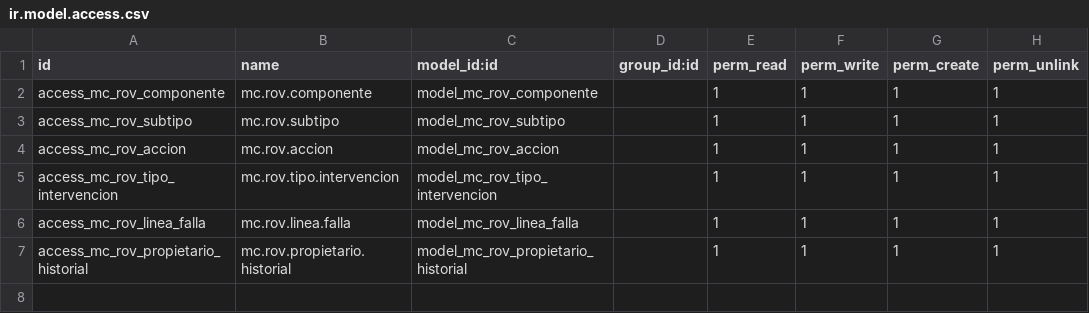
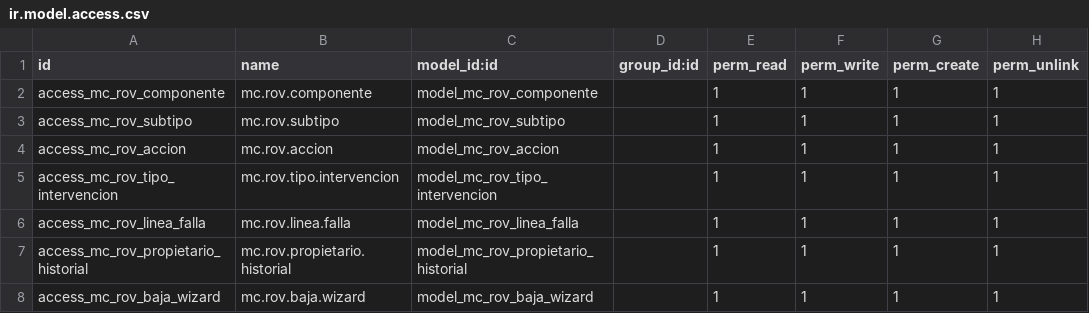
Before and after one commit to amonpxh/mc_rov, a CSV file: security/ir.model.access.csv, drawn as a sheet.

```diff
--- a/security/ir.model.access.csv
+++ b/security/ir.model.access.csv
@@ -7 +7,2 @@ access_mc_rov_linea_falla,mc.rov.linea.falla,model_mc_rov_linea_falla,,1,1,1,1
 access_mc_rov_propietario_historial,mc.rov.propietario.historial,model_mc_rov_propietario_historial,,1,1,1,1
+access_mc_rov_baja_wizard,mc.rov.baja.wizard,model_mc_rov_baja_wizard,,1,1,1,1
```
Also changed, not shown: 13 other files.
